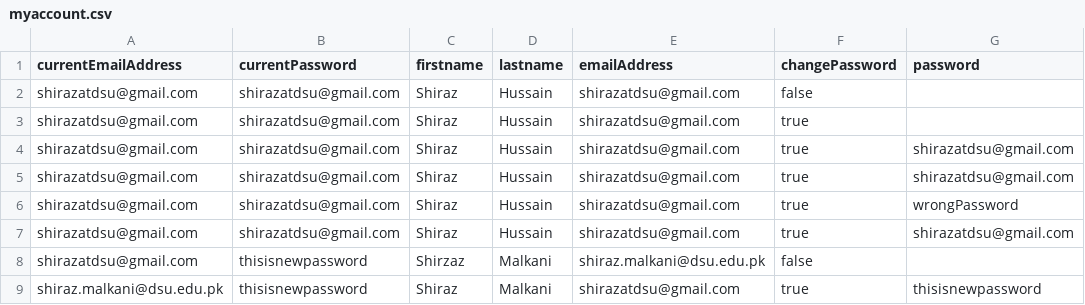
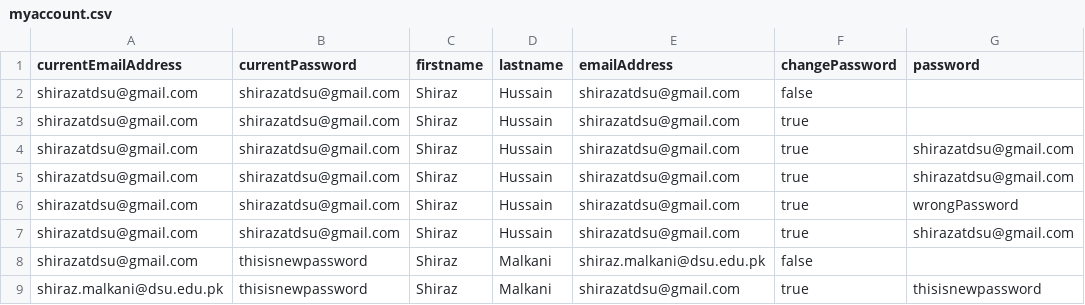
Before and after one commit to ShirazMalkani/demoblaze, a CSV file: src/main/resources/myaccount.csv, drawn as a sheet; only a part is shown; the diff names each change by its address in the sheet, - before the commit and + after, or states it on an @@ line.

```diff
--- a/src/main/resources/myaccount.csv
+++ b/src/main/resources/myaccount.csv
-C8 (firstname): Shirzaz
+C8 (firstname): Shiraz
```
Also changed, not shown: src/main/resources/login.csv, 17 other files.
